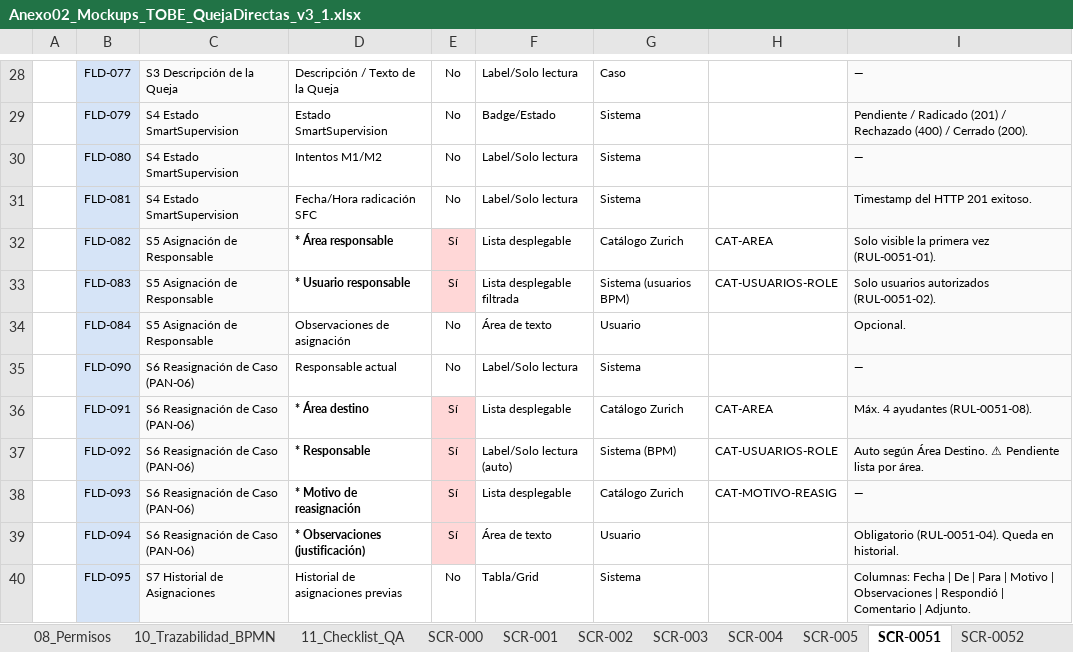
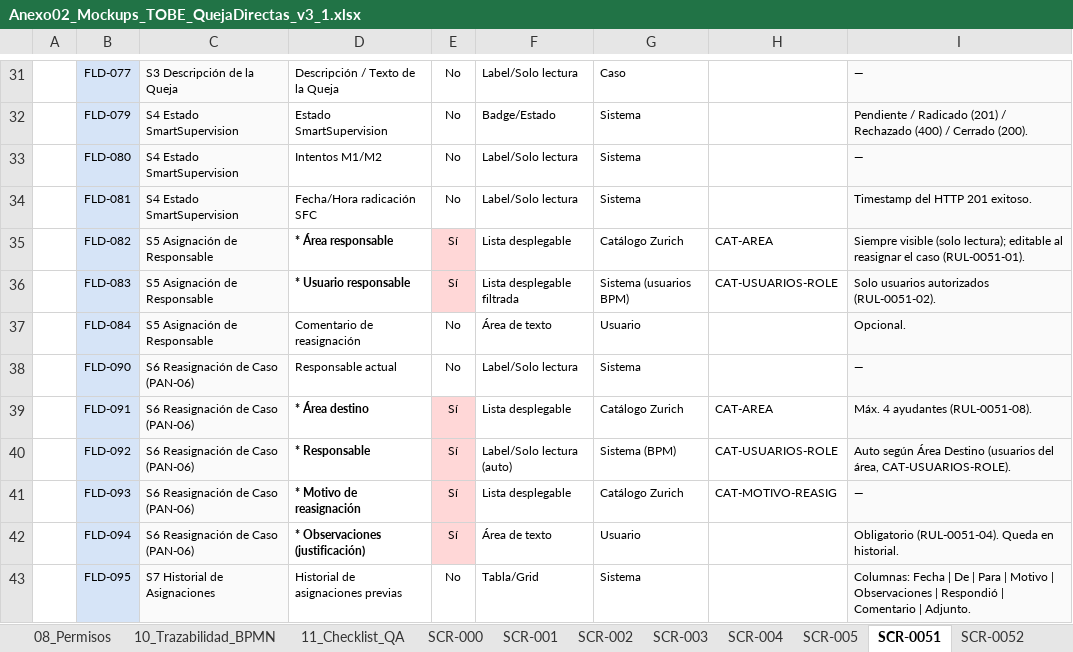
Before and after one commit to darthzulder/CLAUDEPM4Copia, an Excel workbook: pm4-app/insumos/Anexo02_Mockups_TOBE_QuejaDirectas_v3_1.xlsx, sheet SCR-0051, drawn as a sheet; only a part is shown, gaps mark what is left out; values as stored, in another font and other column widths than the file's, no borders; addresses are those after the commit; the diff covers the shown part only; the diff names each change by its address in the sheet, - before the commit and + after, or states it on an @@ line.

```diff
--- a/pm4-app/insumos/Anexo02_Mockups_TOBE_QuejaDirectas_v3_1.xlsx (sheet SCR-0051)
+++ b/pm4-app/insumos/Anexo02_Mockups_TOBE_QuejaDirectas_v3_1.xlsx (sheet SCR-0051)
-I35: Solo visible la primera vez (RUL-0051-01).
+I35: Siempre visible (solo lectura); editable al reasignar el caso (RUL-0051-01).
-D37: Observaciones de asignación
+D37: Comentario de reasignación
-I40: …según Área Destino. ⚠ Pendiente lista por área.
+I40: …según Área Destino (usuarios del área, CAT-USUARIOS-ROLE).
```
Also changed, not shown: 5 added rows and 15 edited cells elsewhere in this sheet, sheet 03_Campos, sheet SCR-010, sheet SCR-009, sheet SCR-000, sheet 05_Reglas, sheet 02_Secciones, 2 more sheets.
